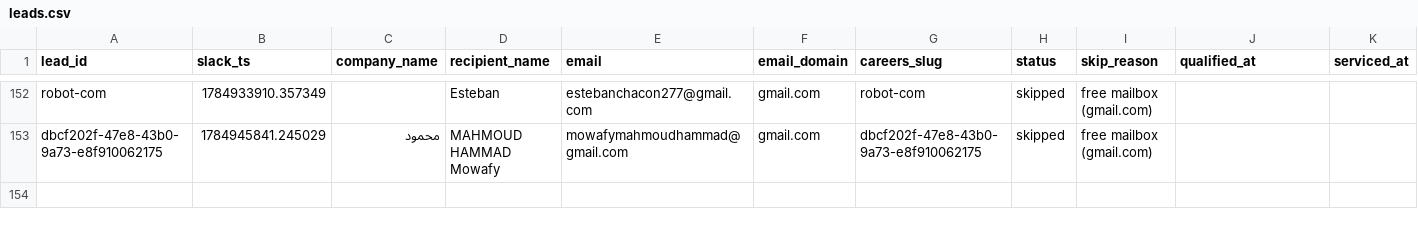
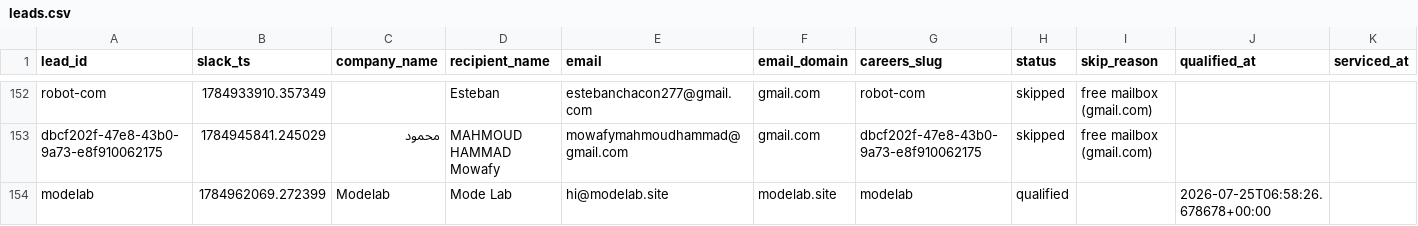
Before and after one commit to jessicagertig/first-touch-pipeline, a CSV file: state/leads.csv, drawn as a sheet; only a part is shown, gaps mark what is left out; rows hold the shown columns only; the diff names each change by its address in the sheet, - before the commit and + after, or states it on an @@ line.

```diff
--- a/state/leads.csv
+++ b/state/leads.csv
+row 154: modelab | 1784962069.272399 | Modelab | Mode Lab | hi@modelab.site | modelab.site | modelab | qualified |  | 2026-07-25T06:58:26.678678+00:00
```
Also changed, not shown: 1 other file.
